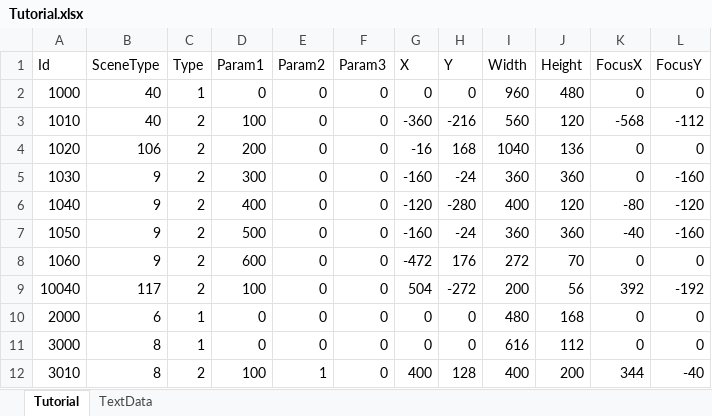
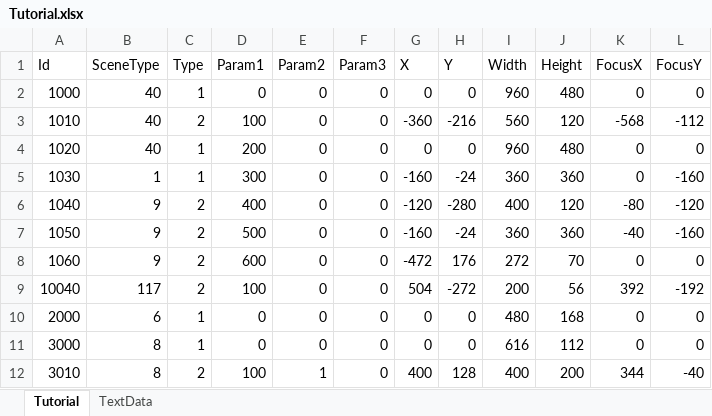
Before and after one commit to seedsclaft/hibikakeut, an Excel workbook: Assets/Data/Tutorial.xlsx, sheet Tutorial, drawn as a sheet; only a part is shown; values as stored, in another font and other column widths than the file's, no borders; the diff names each change by its address in the sheet, - before the commit and + after, or states it on an @@ line.

```diff
--- a/Assets/Data/Tutorial.xlsx (sheet Tutorial)
+++ b/Assets/Data/Tutorial.xlsx (sheet Tutorial)
-B4 (SceneType): 106
+B4 (SceneType): 40
-C4:C5 (Type): 2
+C4:C5 (Type): 1
-G4 (X): -16
+G4 (X): 0
-H4 (Y): 168
+H4 (Y): 0
-I4 (Width): 1040
+I4 (Width): 960
-J4 (Height): 136
+J4 (Height): 480
-B5 (SceneType): 9
+B5 (SceneType): 1
```
Also changed, not shown: sheet TextData, Assets/Data/Achievements.xlsx, Assets/Data/Actors.xlsx, 21 other files.
